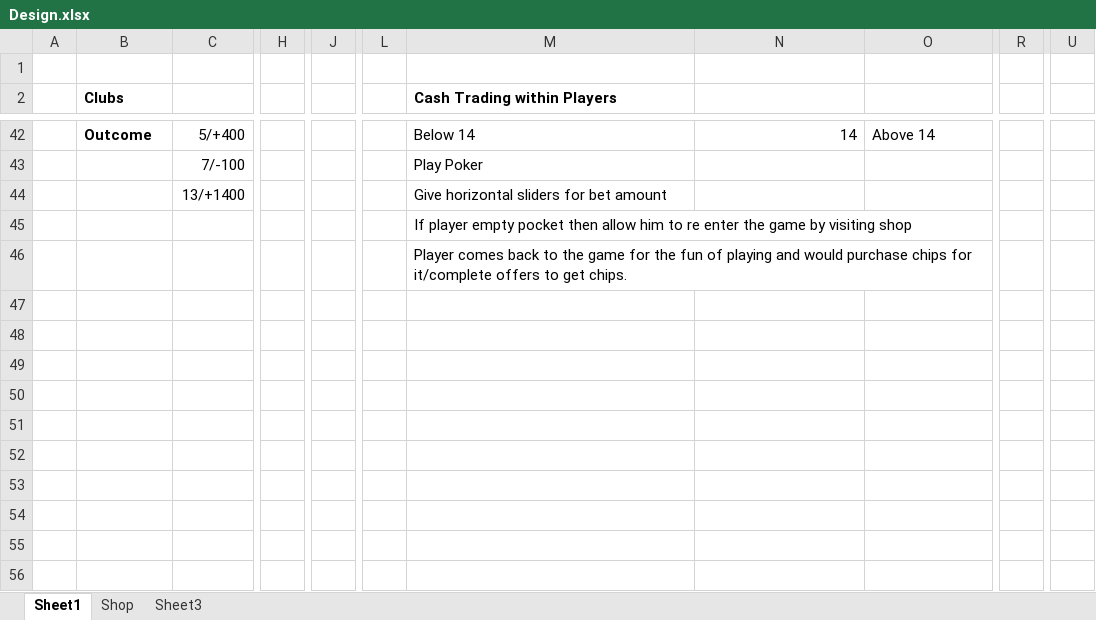
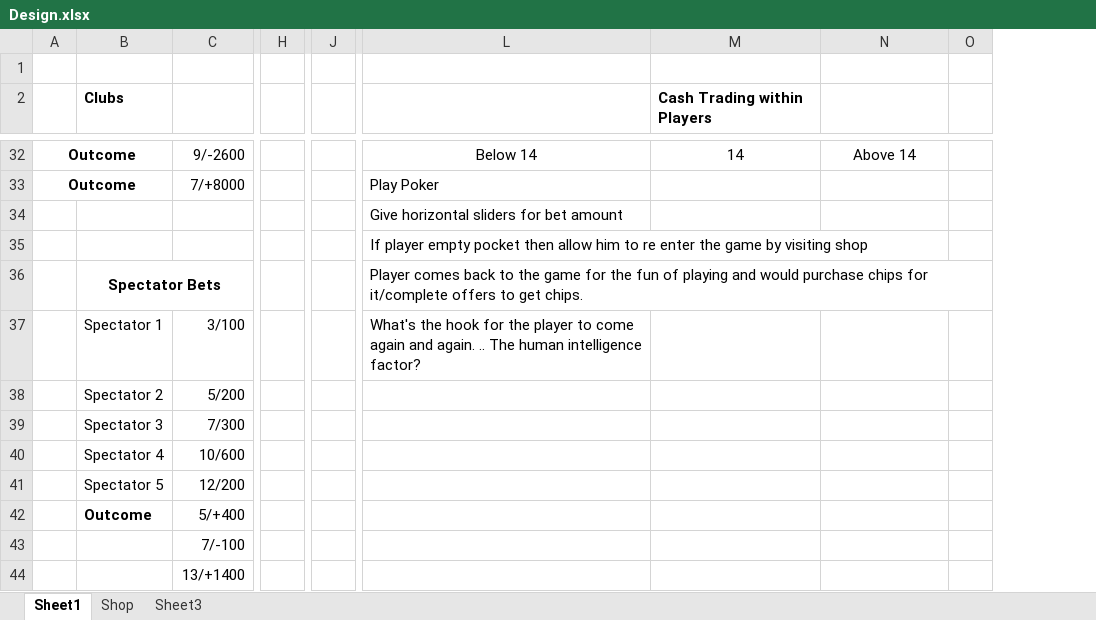
Before and after one commit to aNinjaMonk/abv7blw7, an Excel workbook: Design/Design.xlsx, sheet Sheet1, drawn as a sheet; only a part is shown, gaps mark what is left out; values as stored, in another font and other column widths than the file's, no borders; removed rows and columns are numbered as before the commit, all else as after; rows hold the shown columns only; the diff covers the shown part only; the diff names each change by its address in the sheet, - before the commit and + after, or states it on an @@ line.

```diff
--- a/Design/Design.xlsx (sheet Sheet1)
+++ b/Design/Design.xlsx (sheet Sheet1)
-column H, empty
+column H, empty
-column J, empty
+column J, empty
-column L, empty
+column O, empty
-column R, empty
-column U, empty
-L2: Cash Trading within Players
+L2: (empty)
-M2: (empty)
+M2: Cash Trading within Players
@@ column A renumbered in row 32 @@
+A32:B32 merged
-B32 (Clubs): Outcome
+B32 (Clubs): (empty)
-C32: 5/+400
+C32: 9/-2600
-L32 alignment: left
+L32 alignment: center
-M32 alignment: right
+M32 alignment: center
-N32 alignment: left
+N32 alignment: center
-row 43:  |  | 7/-100 |  |  |  | Play Poker
-row 44:  |  | 13/+1400 |  |  |  | Give horizontal sliders for bet amount
+row 33: Outcome |  | 7/+8000 |  |  | Play Poker
+row 34:  |  |  |  |  | Give horizontal sliders for bet amount
-B36 (Clubs): (empty)
+B36 (Clubs): Spectator Bets
+B36:C36 merged
+row 37:  | Spectator 1 | 3/100 |  |  | What's the hook for the player to come again and again. .. The human intelligence factor?
+row 38:  | Spectator 2 | 5/200
+row 39:  | Spectator 3 | 7/300
+row 40:  | Spectator 4 | 10/600
+row 41:  | Spectator 5 | 12/200
+row 42:  | Outcome | 5/+400
+row 43:  |  | 7/-100
+row 44:  |  | 13/+1400
```
Also changed, not shown: 4 added rows, 14 removed rows, 1 added column, 42 edited cells, cell formats and merged cells elsewhere in this sheet, 3 other files.
